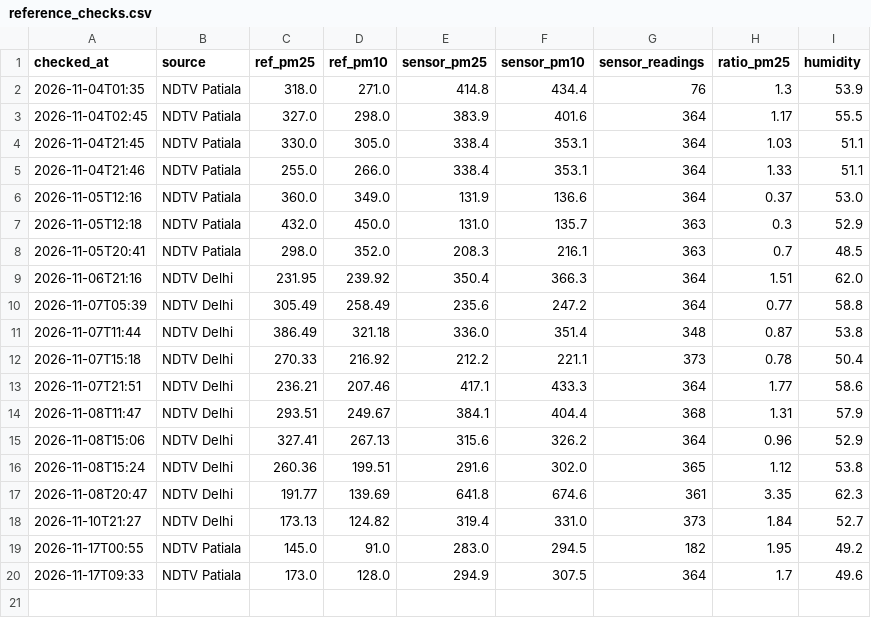
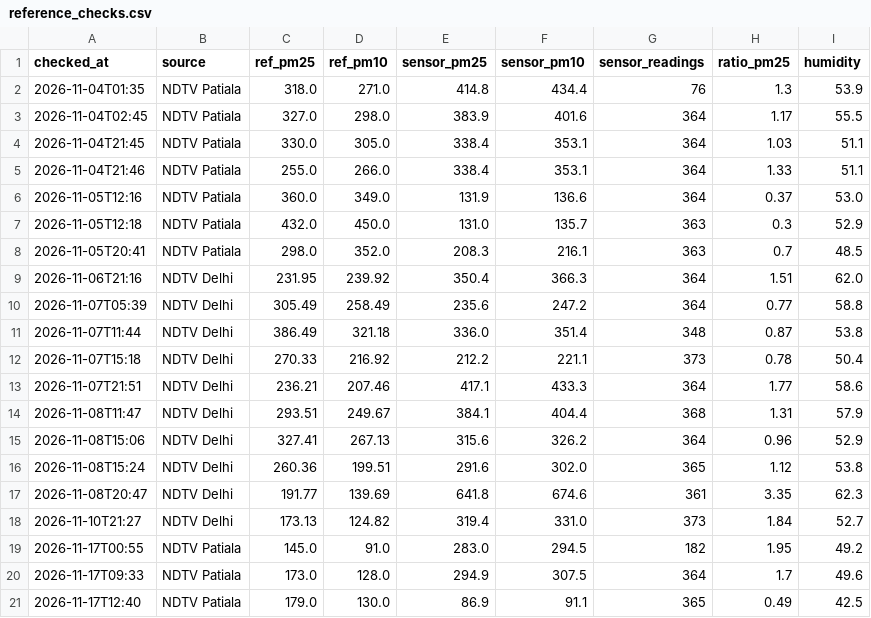
Before and after one commit to Techy-A/SAAANS, a CSV file: reference_checks.csv, drawn as a sheet.

Commit message:
Add latest reference check

```diff
--- a/reference_checks.csv
+++ b/reference_checks.csv
@@ -20 +20,2 @@ checked_at,source,ref_pm25,ref_pm10,sensor_pm25,sensor_pm10,sensor_readings,rati
 2026-11-17T09:33,NDTV Patiala,173.0,128.0,294.9,307.5,364,1.7,49.6
+2026-11-17T12:40,NDTV Patiala,179.0,130.0,86.9,91.1,365,0.49,42.5
```
